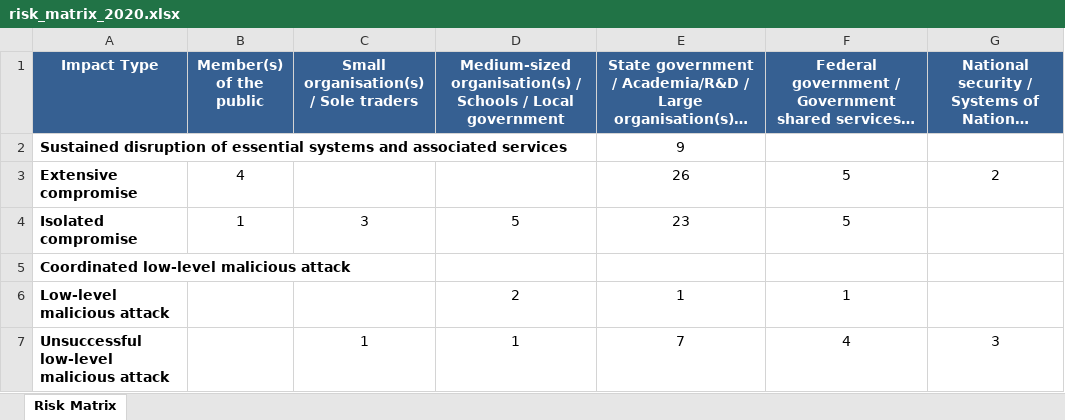
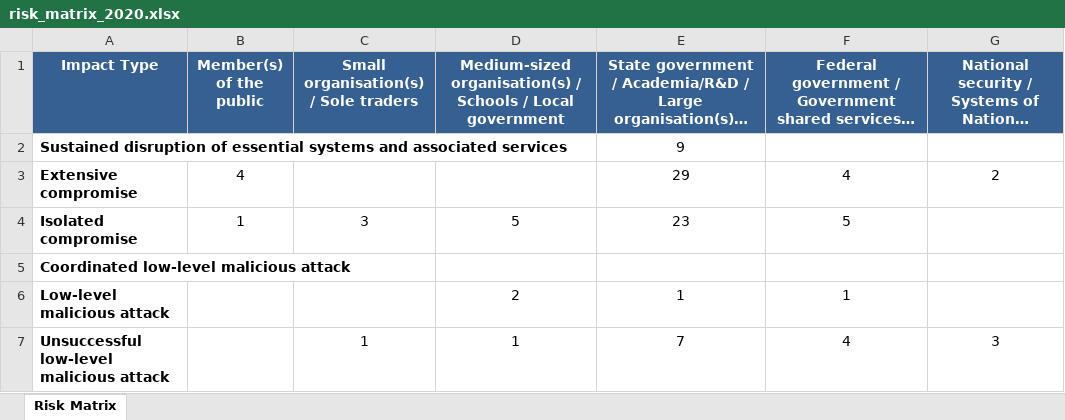
Before and after one commit to colinpriest/australian-cyber-events-scraper, an Excel workbook: risk_matrix/risk_matrix_2020.xlsx, sheet Risk Matrix, drawn as a sheet; long unchanged cells end in …; values as stored, in another font and other column widths than the file's, no borders; the diff names each change by its address in the sheet, - before the commit and + after, or states it on an @@ line.

```diff
--- a/risk_matrix/risk_matrix_2020.xlsx (sheet Risk Matrix)
+++ b/risk_matrix/risk_matrix_2020.xlsx (sheet Risk Matrix)
-E3: 26
+E3: 29
-F3: 5
+F3: 4
```
Also changed, not shown: risk_matrix/risk_matrix.xlsx, risk_matrix/risk_matrix_2021.xlsx, 9 other files.
